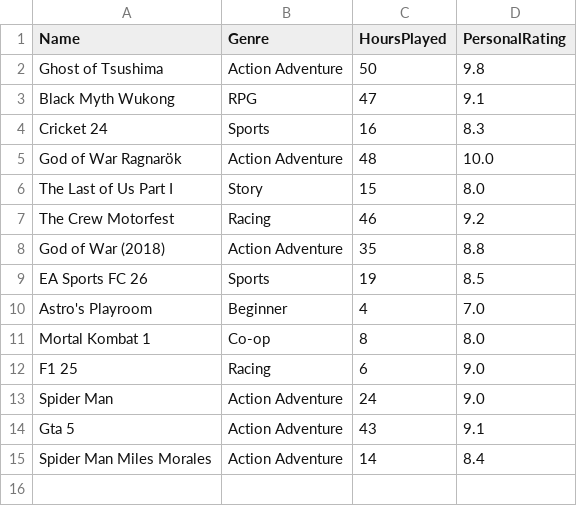
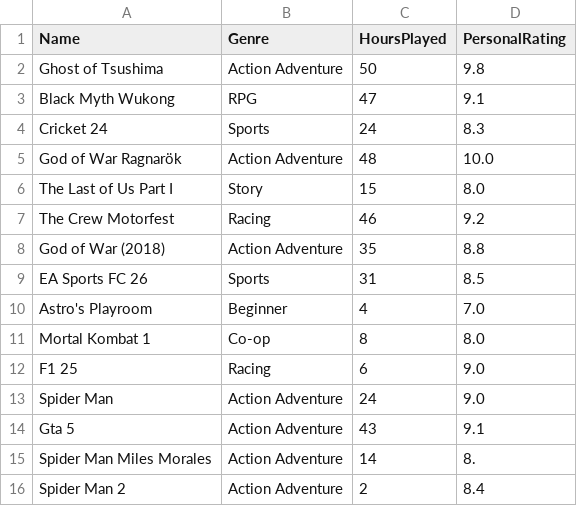
Before and after one commit to aalindmukati/Ps-Games-Dataset-Analyzer, a CSV file: Data.csv, drawn as a sheet.

Commit message:
FIxing things 2

```diff
--- a/Data.csv
+++ b/Data.csv
@@ -3,3 +3,3 @@ Ghost of Tsushima,Action Adventure,50,9.8
 Black Myth Wukong,RPG,47,9.1
-Cricket 24,Sports,16,8.3
+Cricket 24,Sports,24,8.3
 God of War Ragnarök,Action Adventure,48,10.0
@@ -8,3 +8,3 @@ The Crew Motorfest,Racing,46,9.2
 God of War (2018),Action Adventure,35,8.8
-EA Sports FC 26,Sports,19,8.5
+EA Sports FC 26,Sports,31,8.5
 Astro's Playroom,Beginner,4,7.0
@@ -14,2 +14,3 @@ Spider Man,Action Adventure,24,9.0
 Gta 5,Action Adventure,43,9.1
-Spider Man Miles Morales,Action Adventure,14,8.4
+Spider Man Miles Morales,Action Adventure,14,8.
+Spider Man 2,Action Adventure,2,8.4
```
